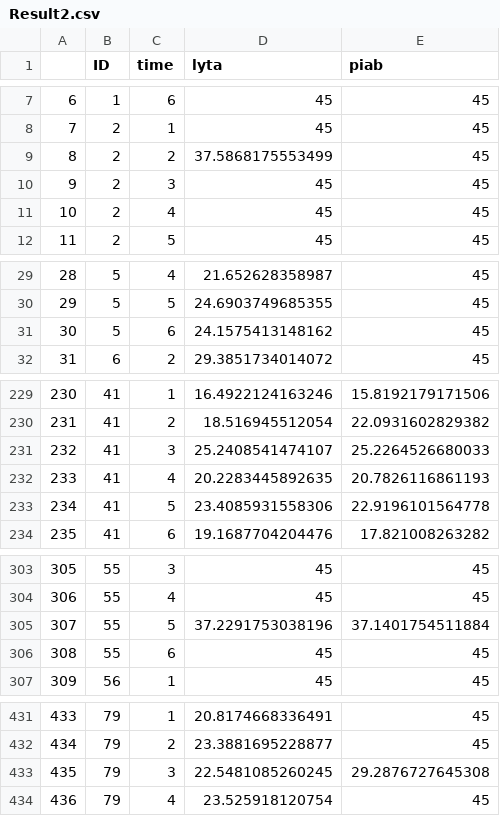
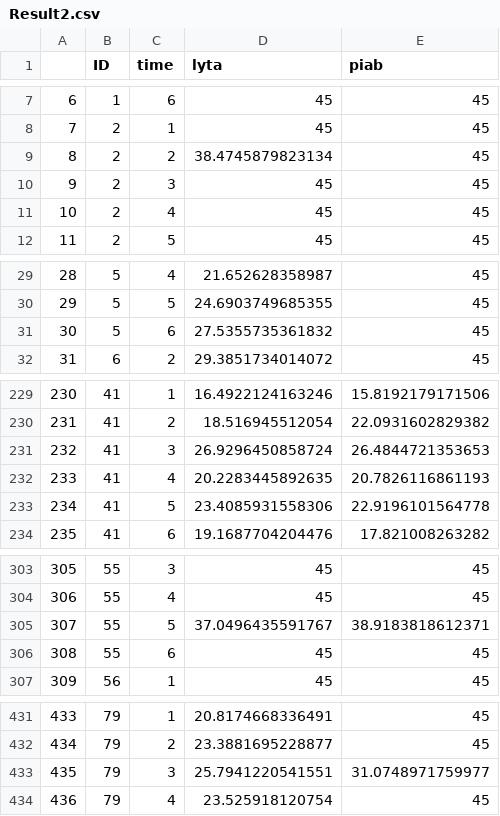
Before and after one commit to DanWeinberger/scope_qpcr_analysis, a CSV file: Data/Result2.csv, drawn as a sheet; only a part is shown, gaps mark what is left out; the diff covers the shown part only.

```diff
--- a/Data/Result2.csv
+++ b/Data/Result2.csv
@@ -8,3 +8,3 @@
 "7",2,"1",45,45
-"8",2,"2",37.5868175553499,45
+"8",2,"2",38.4745879823134,45
 "9",2,"3",45,45
@@ -30,3 +30,3 @@
 "29",5,"5",24.6903749685355,45
-"30",5,"6",24.1575413148162,45
+"30",5,"6",27.5355735361832,45
 "31",6,"2",29.3851734014072,45
@@ -230,3 +230,3 @@
 "231",41,"2",18.516945512054,22.0931602829382
-"232",41,"3",25.2408541474107,25.2264526680033
+"232",41,"3",26.9296450858724,26.4844721353653
 "233",41,"4",20.2283445892635,20.7826116861193
@@ -304,3 +304,3 @@
 "306",55,"4",45,45
-"307",55,"5",37.2291753038196,37.1401754511884
+"307",55,"5",37.0496435591767,38.9183818612371
 "308",55,"6",45,45
@@ -432,3 +432,3 @@
 "434",79,"2",23.3881695228877,45
-"435",79,"3",22.5481085260245,29.2876727645308
+"435",79,"3",25.7941220541551,31.0748971759977
 "436",79,"4",23.525918120754,45
```
Also changed, not shown: 25 edited cells elsewhere in this file, Data/Result1.csv, Data/cleaned_file.csv, 7 other files.
